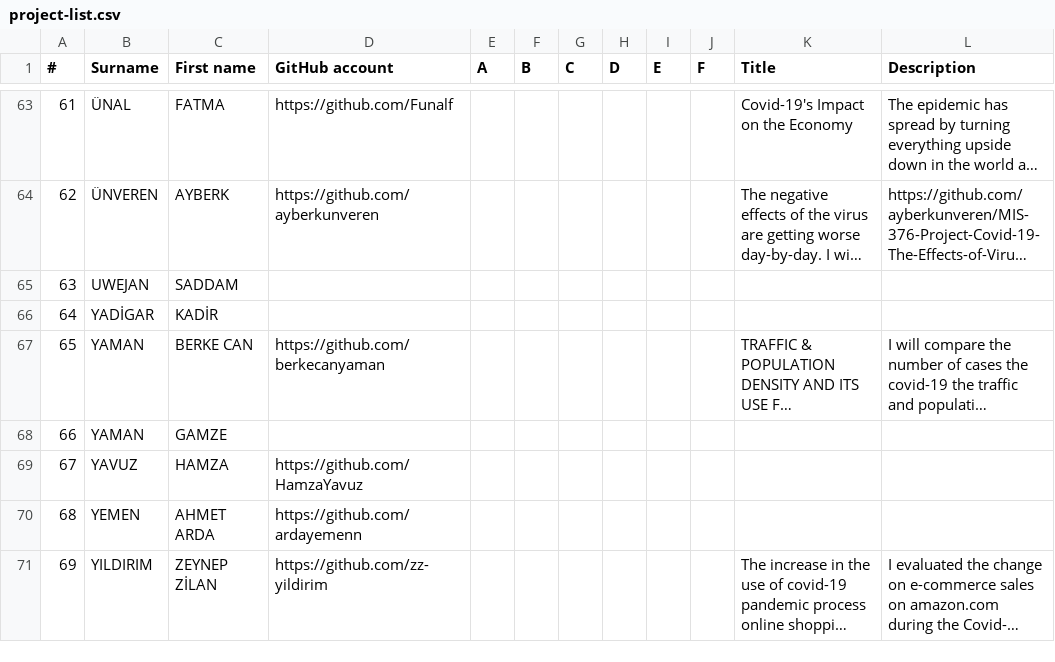
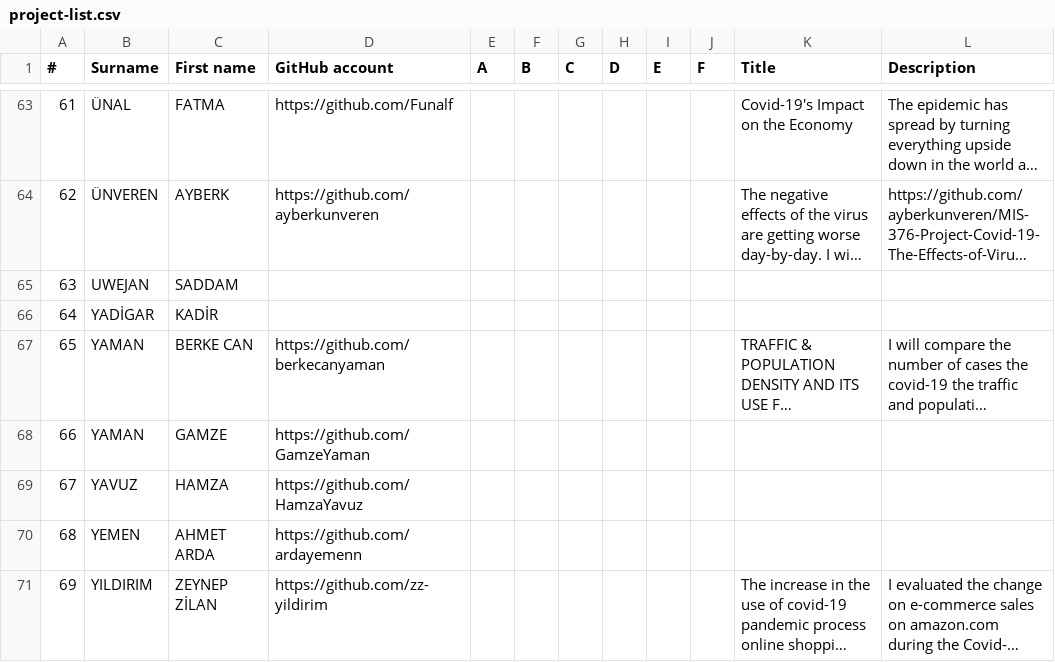
Before and after one commit to hkilter/data-visualization-project, a CSV file: project-list.csv, drawn as a sheet; only a part is shown, gaps mark what is left out; long unchanged cells end in …; the diff covers the shown part only; the diff names each change by its address in the sheet, - before the commit and + after, or states it on an @@ line.

```diff
--- a/project-list.csv
+++ b/project-list.csv
-D68 (GitHub account): (empty)
+D68 (GitHub account): https://github.com/GamzeYaman
```
Also changed, not shown: 10 edited cells elsewhere in this file.
